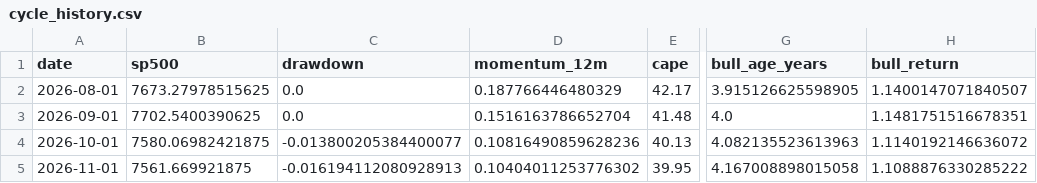
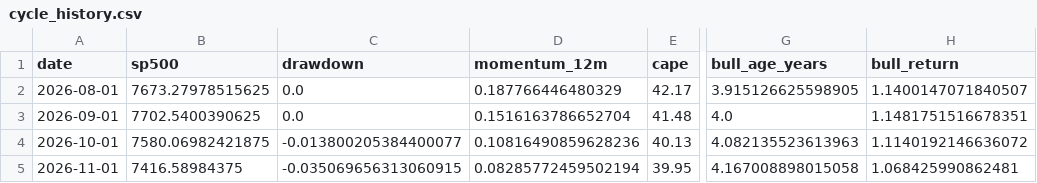
Before and after one commit to Vilson2930/SP500_CYCLE_ATLAS, a CSV file: data/cycle_history.csv, drawn as a sheet; only a part is shown, gaps mark what is left out; the diff names each change by its address in the sheet, - before the commit and + after, or states it on an @@ line.

```diff
--- a/data/cycle_history.csv
+++ b/data/cycle_history.csv
-B5 (sp500): 7561.669921875
+B5 (sp500): 7416.58984375
-C5 (drawdown): -0.016194112080928913
+C5 (drawdown): -0.035069656313060915
-D5 (momentum_12m): 0.10404011253776302
+D5 (momentum_12m): 0.08285772459502194
-H5 (bull_return): 1.1088876330285222
+H5 (bull_return): 1.068425990862481
```
Also changed, not shown: data/current_state.csv, 4 other files.
